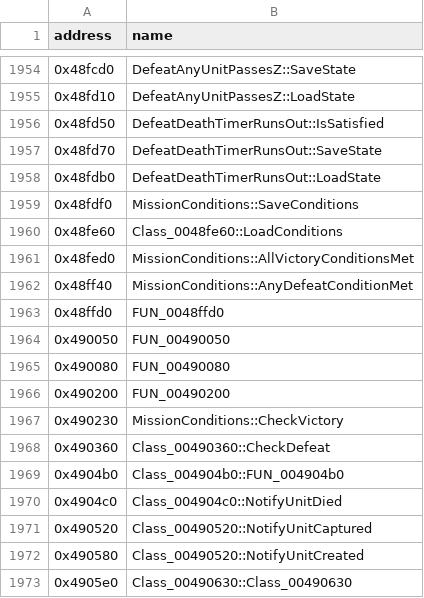
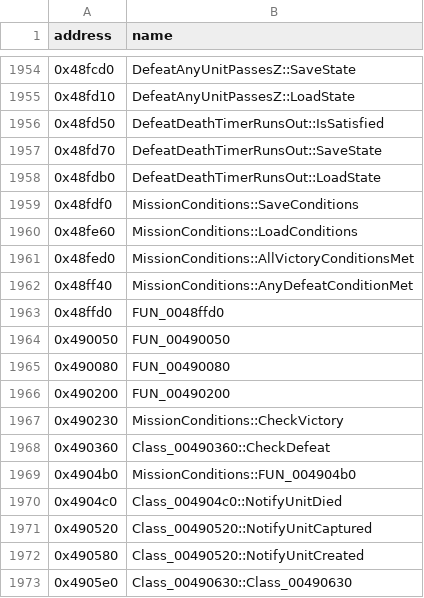
Before and after one commit to HectorBailey/byte-tactics, a CSV file: data/symbols.csv, drawn as a sheet; only a part is shown, gaps mark what is left out.

```diff
--- a/data/symbols.csv
+++ b/data/symbols.csv
@@ -1959,3 +1959,3 @@ address,name
 0x48fdf0,MissionConditions::SaveConditions
-0x48fe60,Class_0048fe60::LoadConditions
+0x48fe60,MissionConditions::LoadConditions
 0x48fed0,MissionConditions::AllVictoryConditionsMet
@@ -1968,3 +1968,3 @@ address,name
 0x490360,Class_00490360::CheckDefeat
-0x4904b0,Class_004904b0::FUN_004904b0
+0x4904b0,MissionConditions::FUN_004904b0
 0x4904c0,Class_004904c0::NotifyUnitDied
```
Also changed, not shown: data/progress.csv, 5 other files.
